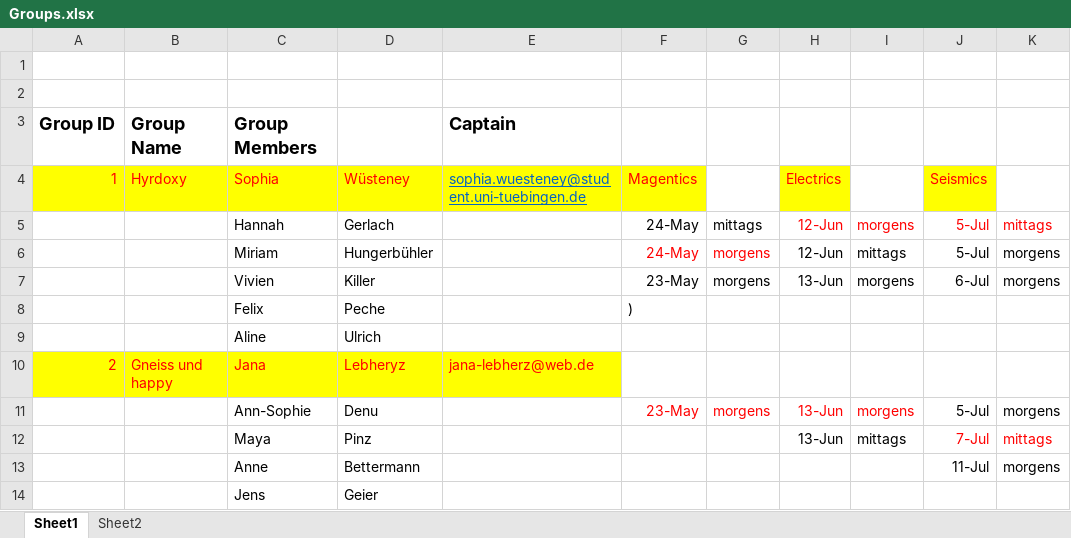
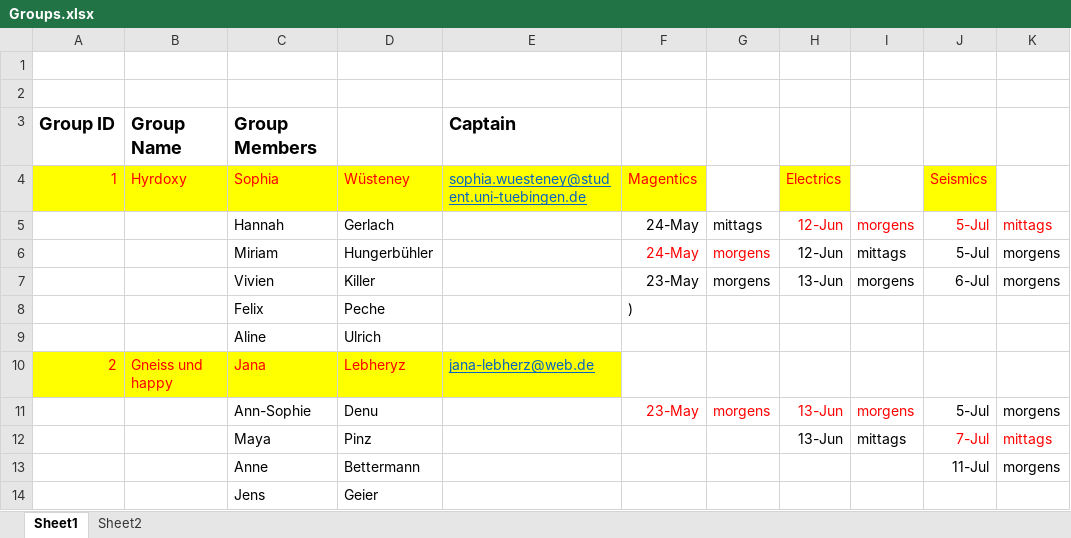
Before and after one commit to rdrews-dev/Geophysics_SS2022, an Excel workbook: Logistics/GroupWorkAppliedExercises/Groups.xlsx, sheet Sheet1, drawn as a sheet; only a part is shown; values as stored, in another font and other column widths than the file's, no borders; the diff names each change by its address in the sheet, - before the commit and + after, or states it on an @@ line.

```diff
--- a/Logistics/GroupWorkAppliedExercises/Groups.xlsx (sheet Sheet1)
+++ b/Logistics/GroupWorkAppliedExercises/Groups.xlsx (sheet Sheet1)
@@ E10 underline: off → on, text colour: #FF0000 → #0563C1 @@
```
Also changed, not shown: 8 other files.
